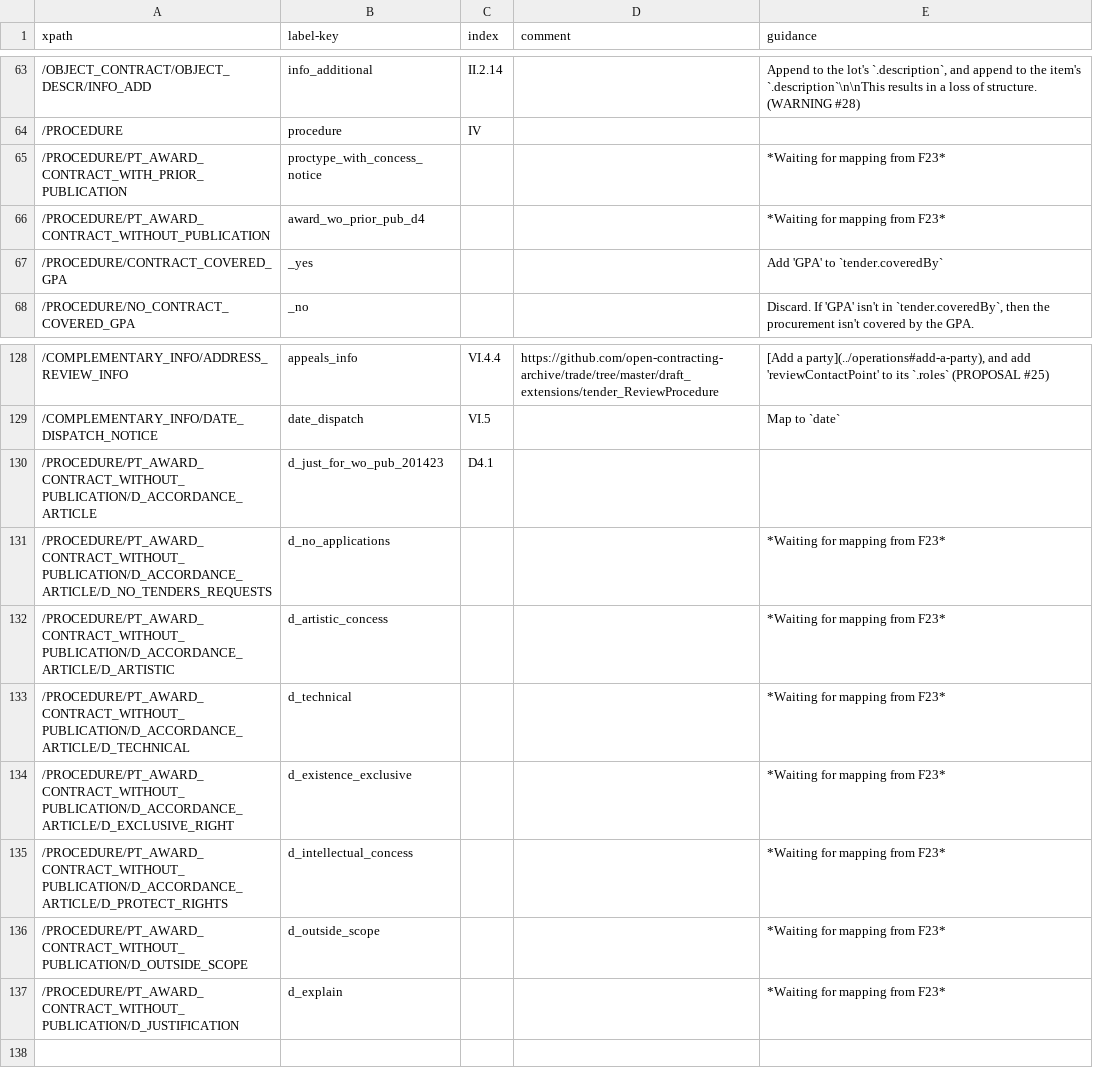
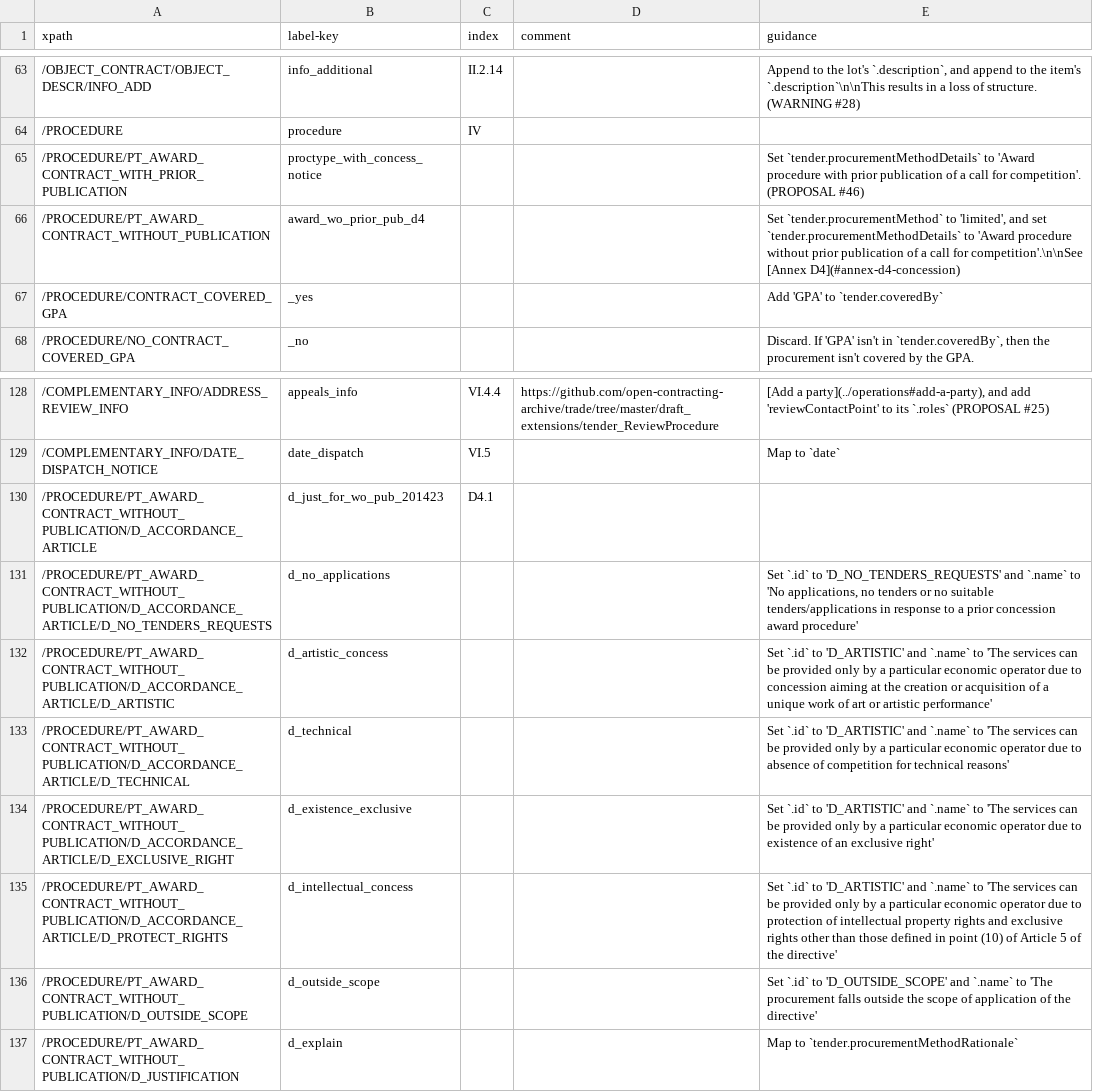
Before and after one commit to open-contracting/european-union-support, a CSV file: output/mapping/F25_2014.csv, drawn as a sheet; only a part is shown, gaps mark what is left out.

Commit message:
Copy mappings to F25

```diff
--- a/output/mapping/F25_2014.csv
+++ b/output/mapping/F25_2014.csv
@@ -64,4 +64,4 @@ xpath,label-key,index,comment,guidance
 /PROCEDURE,procedure,IV,,""
-/PROCEDURE/PT_AWARD_CONTRACT_WITH_PRIOR_PUBLICATION,proctype_with_concess_notice,,,*Waiting for mapping from F23*
-/PROCEDURE/PT_AWARD_CONTRACT_WITHOUT_PUBLICATION,award_wo_prior_pub_d4,,,*Waiting for mapping from F23*
+/PROCEDURE/PT_AWARD_CONTRACT_WITH_PRIOR_PUBLICATION,proctype_with_concess_notice,,,Set `tender.procurementMethodDetails` to 'Award procedure with prior publication of a call for competition'. (PROPOSAL #46)
+/PROCEDURE/PT_AWARD_CONTRACT_WITHOUT_PUBLICATION,award_wo_prior_pub_d4,,,"Set `tender.procurementMethod` to 'limited', and set `tender.procurementMethodDetails` to 'Award procedure without prior publication of a call for competition'.\n\nSee [Annex D4](#annex-d4-concession)"
 /PROCEDURE/CONTRACT_COVERED_GPA,_yes,,,Add 'GPA' to `tender.coveredBy`
@@ -130,8 +130,8 @@ xpath,label-key,index,comment,guidance
 /PROCEDURE/PT_AWARD_CONTRACT_WITHOUT_PUBLICATION/D_ACCORDANCE_ARTICLE,d_just_for_wo_pub_201423,D4.1,,""
-/PROCEDURE/PT_AWARD_CONTRACT_WITHOUT_PUBLICATION/D_ACCORDANCE_ARTICLE/D_NO_TENDERS_REQUESTS,d_no_applications,,,*Waiting for mapping from F23*
-/PROCEDURE/PT_AWARD_CONTRACT_WITHOUT_PUBLICATION/D_ACCORDANCE_ARTICLE/D_ARTISTIC,d_artistic_concess,,,*Waiting for mapping from F23*
-/PROCEDURE/PT_AWARD_CONTRACT_WITHOUT_PUBLICATION/D_ACCORDANCE_ARTICLE/D_TECHNICAL,d_technical,,,*Waiting for mapping from F23*
-/PROCEDURE/PT_AWARD_CONTRACT_WITHOUT_PUBLICATION/D_ACCORDANCE_ARTICLE/D_EXCLUSIVE_RIGHT,d_existence_exclusive,,,*Waiting for mapping from F23*
-/PROCEDURE/PT_AWARD_CONTRACT_WITHOUT_PUBLICATION/D_ACCORDANCE_ARTICLE/D_PROTECT_RIGHTS,d_intellectual_concess,,,*Waiting for mapping from F23*
-/PROCEDURE/PT_AWARD_CONTRACT_WITHOUT_PUBLICATION/D_OUTSIDE_SCOPE,d_outside_scope,,,*Waiting for mapping from F23*
-/PROCEDURE/PT_AWARD_CONTRACT_WITHOUT_PUBLICATION/D_JUSTIFICATION,d_explain,,,*Waiting for mapping from F23*
+/PROCEDURE/PT_AWARD_CONTRACT_WITHOUT_PUBLICATION/D_ACCORDANCE_ARTICLE/D_NO_TENDERS_REQUESTS,d_no_applications,,,"Set `.id` to 'D_NO_TENDERS_REQUESTS' and `.name` to 'No applications, no tenders or no suitable tenders/applications in response to a prior concession award procedure'"
+/PROCEDURE/PT_AWARD_CONTRACT_WITHOUT_PUBLICATION/D_ACCORDANCE_ARTICLE/D_ARTISTIC,d_artistic_concess,,,Set `.id` to 'D_ARTISTIC' and `.name` to 'The services can be provided only by a particular economic operator due to concession aiming at the creation or acquisition of a unique work of art or artistic performance'
+/PROCEDURE/PT_AWARD_CONTRACT_WITHOUT_PUBLICATION/D_ACCORDANCE_ARTICLE/D_TECHNICAL,d_technical,,,Set `.id` to 'D_ARTISTIC' and `.name` to 'The services can be provided only by a particular economic operator due to absence of competition for technical reasons'
+/PROCEDURE/PT_AWARD_CONTRACT_WITHOUT_PUBLICATION/D_ACCORDANCE_ARTICLE/D_EXCLUSIVE_RIGHT,d_existence_exclusive,,,Set `.id` to 'D_ARTISTIC' and `.name` to 'The services can be provided only by a particular economic operator due to existence of an exclusive right'
+/PROCEDURE/PT_AWARD_CONTRACT_WITHOUT_PUBLICATION/D_ACCORDANCE_ARTICLE/D_PROTECT_RIGHTS,d_intellectual_concess,,,Set `.id` to 'D_ARTISTIC' and `.name` to 'The services can be provided only by a particular economic operator due to protection of intellectual property rights and exclusive rights other than those defined in point (10) of Article 5 of the directive'
+/PROCEDURE/PT_AWARD_CONTRACT_WITHOUT_PUBLICATION/D_OUTSIDE_SCOPE,d_outside_scope,,,Set `.id` to 'D_OUTSIDE_SCOPE' and `.name` to 'The procurement falls outside the scope of application of the directive'
+/PROCEDURE/PT_AWARD_CONTRACT_WITHOUT_PUBLICATION/D_JUSTIFICATION,d_explain,,,Map to `tender.procurementMethodRationale`
```
